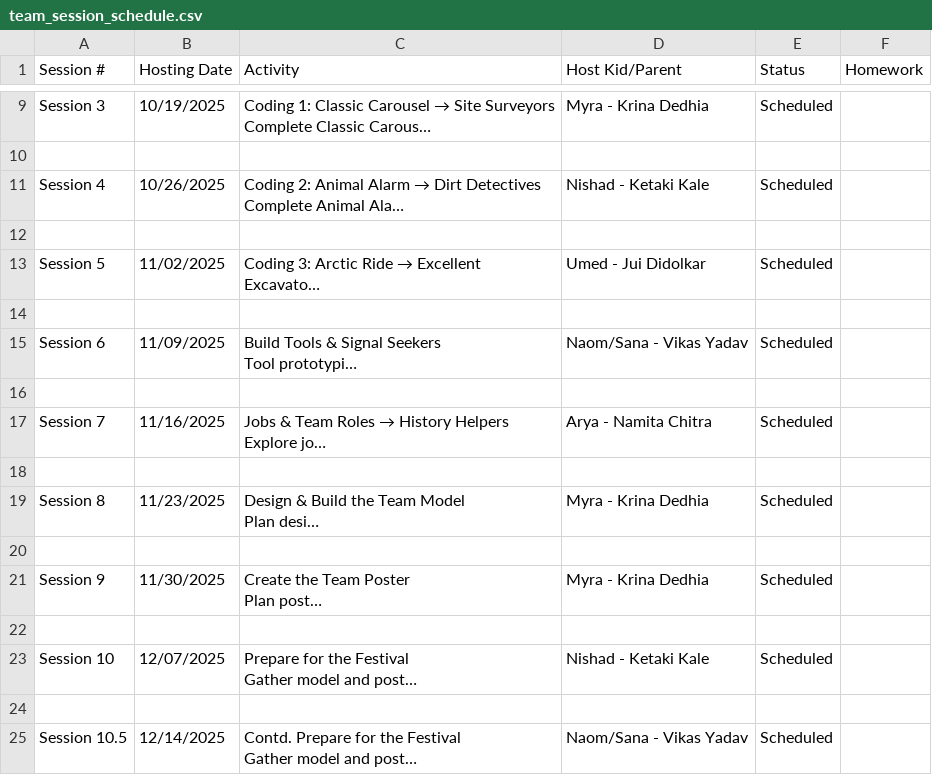
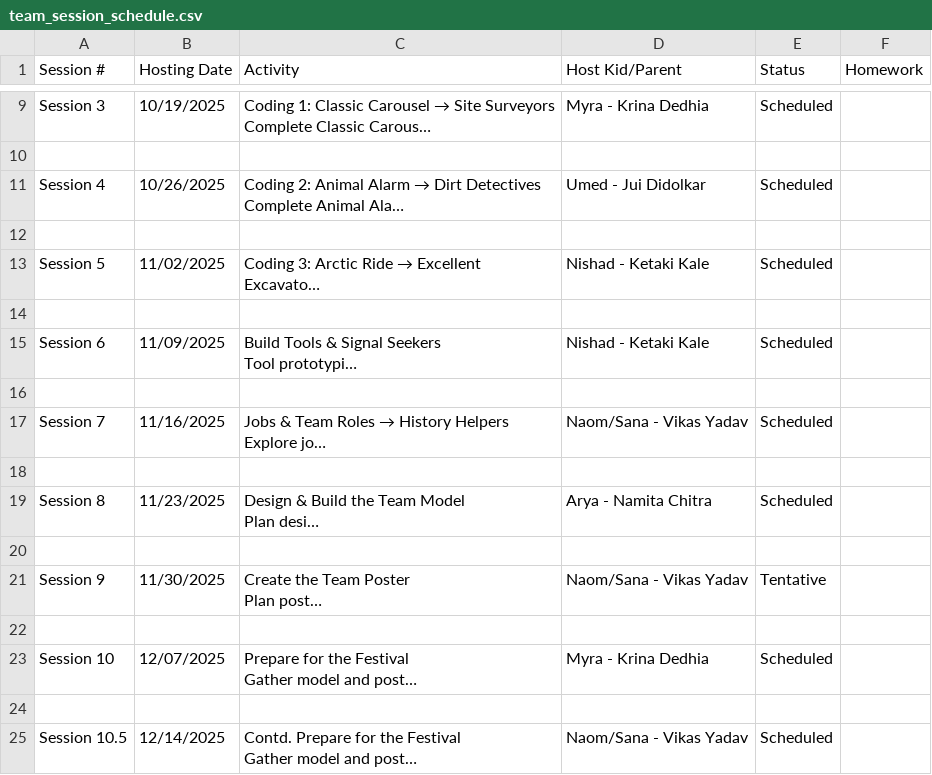
Before and after one commit to vikasy/fll-explore-team-hub, a CSV file: csv-files/team_session_schedule.csv, drawn as a sheet; only a part is shown, gaps mark what is left out; long unchanged cells end in …; the diff names each change by its address in the sheet, - before the commit and + after, or states it on an @@ line.

Commit message:
Updated session hosting schedule

```diff
--- a/csv-files/team_session_schedule.csv
+++ b/csv-files/team_session_schedule.csv
-D11 (Host Kid/Parent): Nishad - Ketaki Kale
+D11 (Host Kid/Parent): Umed - Jui Didolkar
-D13 (Host Kid/Parent): Umed - Jui Didolkar
+D13 (Host Kid/Parent): Nishad - Ketaki Kale
-D15 (Host Kid/Parent): Naom/Sana - Vikas Yadav
+D15 (Host Kid/Parent): Nishad - Ketaki Kale
-D17 (Host Kid/Parent): Arya - Namita Chitra
+D17 (Host Kid/Parent): Naom/Sana - Vikas Yadav
-D19 (Host Kid/Parent): Myra - Krina Dedhia
+D19 (Host Kid/Parent): Arya - Namita Chitra
-D21 (Host Kid/Parent): Myra - Krina Dedhia
+D21 (Host Kid/Parent): Naom/Sana - Vikas Yadav
-E21 (Status): Scheduled
+E21 (Status): Tentative
-D23 (Host Kid/Parent): Nishad - Ketaki Kale
+D23 (Host Kid/Parent): Myra - Krina Dedhia
```
